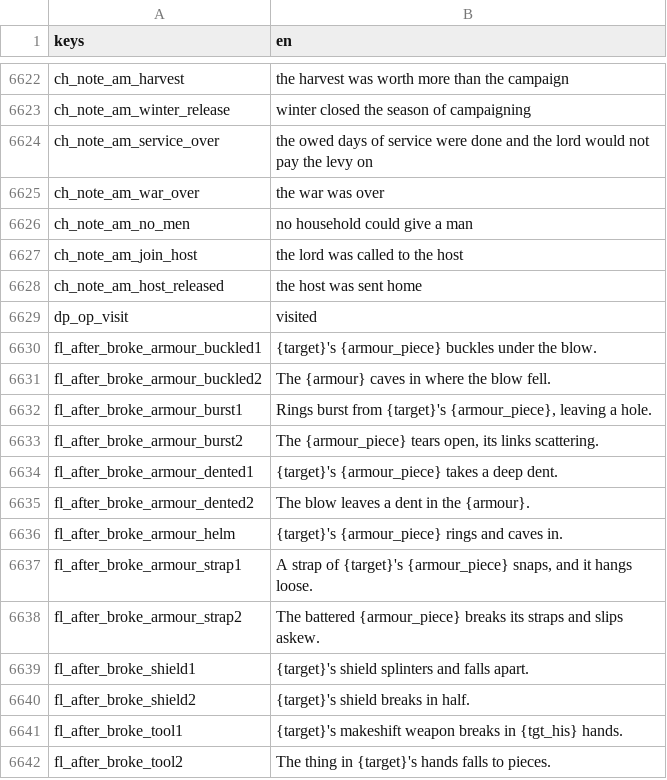
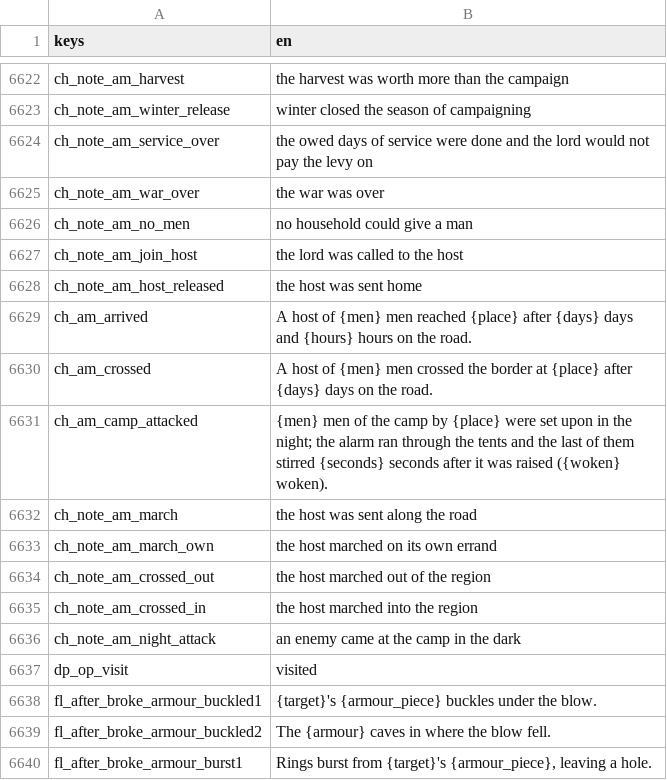
Before and after one commit to moneybagboyz/Falling-Leaves-Ravensguard, a CSV file: src/Ravensguard.Game/localization/en.csv, drawn as a sheet; only a part is shown, gaps mark what is left out; the shorter side is filled out with more unchanged rows.

```diff
--- a/src/Ravensguard.Game/localization/en.csv
+++ b/src/Ravensguard.Game/localization/en.csv
@@ -6628,2 +6628,10 @@ ch_note_am_join_host,the lord was called to the host
 ch_note_am_host_released,the host was sent home
+ch_am_arrived,"A host of {men} men reached {place} after {days} days and {hours} hours on the road."
+ch_am_crossed,"A host of {men} men crossed the border at {place} after {days} days on the road."
+ch_am_camp_attacked,"{men} men of the camp by {place} were set upon in the night; the alarm ran through the tents and the last of them stirred {seconds} seconds after it was raised ({woken} woken)."
+ch_note_am_march,the host was sent along the road
+ch_note_am_march_own,the host marched on its own errand
+ch_note_am_crossed_out,the host marched out of the region
+ch_note_am_crossed_in,the host marched into the region
+ch_note_am_night_attack,an enemy came at the camp in the dark
 dp_op_visit,visited
```
Also changed, not shown: 20 other files.
